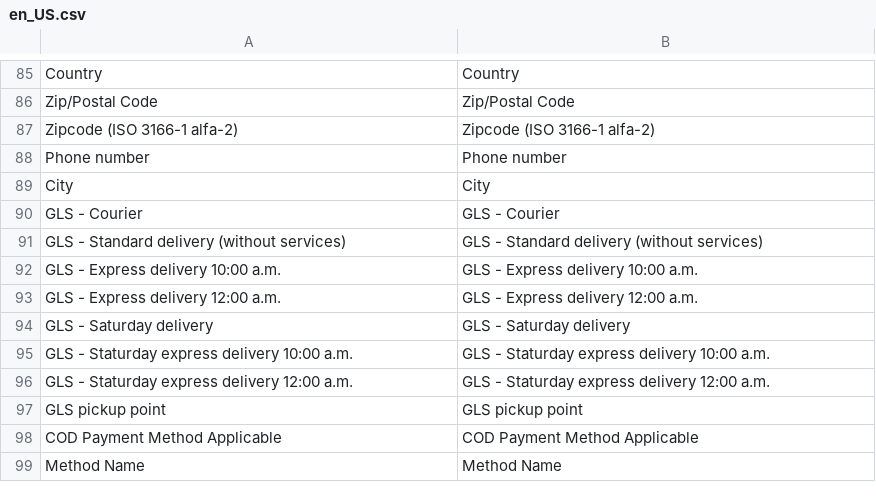
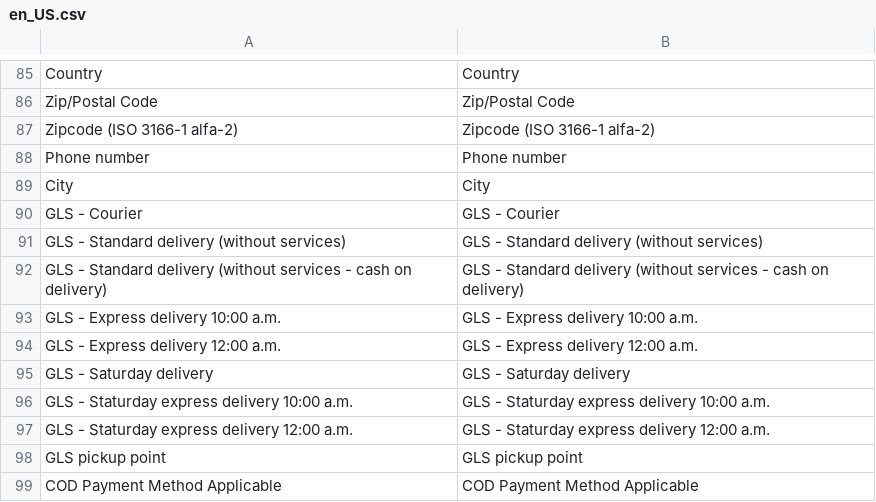
Before and after one commit to glspoland/Magento-Integration-Module, a CSV file: i18n/en_US.csv, drawn as a sheet; only a part is shown, gaps mark what is left out; the shorter side is filled out with more unchanged rows.

```diff
--- a/i18n/en_US.csv
+++ b/i18n/en_US.csv
@@ -91,2 +91,3 @@
 "GLS - Standard delivery (without services)","GLS - Standard delivery (without services)"
+"GLS - Standard delivery (without services - cash on delivery)","GLS - Standard delivery (without services - cash on delivery)"
 "GLS - Express delivery 10:00 a.m.","GLS - Express delivery 10:00 a.m."
```
Also changed, not shown: i18n/pl_PL.csv, 10 other files.
